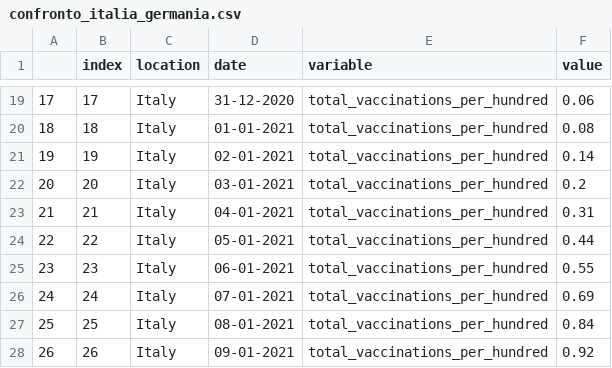
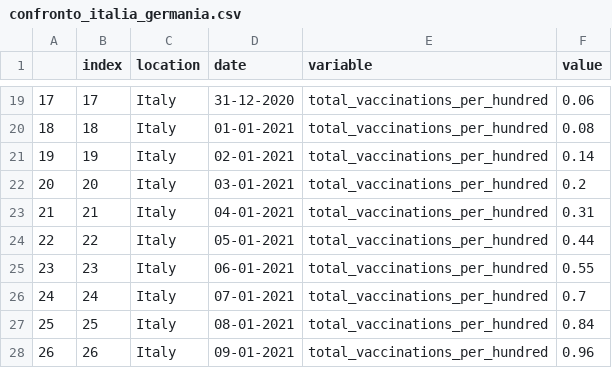
Before and after one commit to vincnardelli/covstat, a CSV file: data/confronto_italia_germania.csv, drawn as a sheet; only a part is shown, gaps mark what is left out.

```diff
--- a/data/confronto_italia_germania.csv
+++ b/data/confronto_italia_germania.csv
@@ -25,4 +25,4 @@
 23,23,Italy,06-01-2021,total_vaccinations_per_hundred,0.55
-24,24,Italy,07-01-2021,total_vaccinations_per_hundred,0.69
+24,24,Italy,07-01-2021,total_vaccinations_per_hundred,0.7
 25,25,Italy,08-01-2021,total_vaccinations_per_hundred,0.84
-26,26,Italy,09-01-2021,total_vaccinations_per_hundred,0.92
+26,26,Italy,09-01-2021,total_vaccinations_per_hundred,0.96
```
Also changed, not shown: data/confronto_stati.csv, vaccini/confronto_italia_germania.csv, 3 other files.
